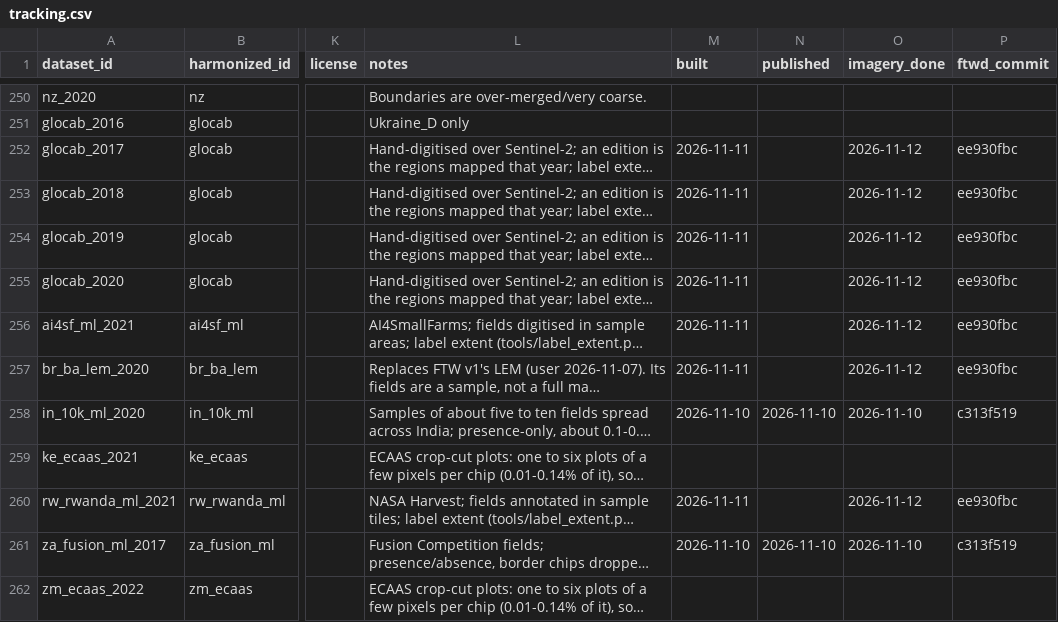
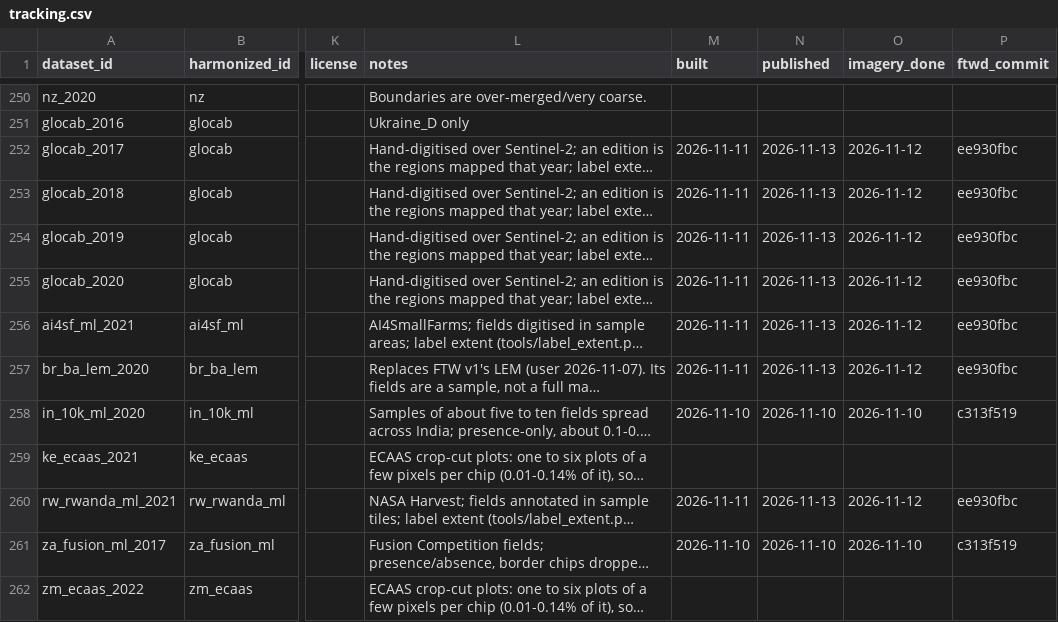
Before and after one commit to hannah-rae/hannah-rae.github.io, a CSV file: ftw-tracker/tracking.csv, drawn as a sheet; only a part is shown, gaps mark what is left out; long unchanged cells end in …; the diff names each change by its address in the sheet, - before the commit and + after, or states it on an @@ line.

Commit message:
Update FTW tracker

```diff
--- a/ftw-tracker/tracking.csv
+++ b/ftw-tracker/tracking.csv
-N252:N257 (published): (empty)
+N252:N257 (published): 2026-11-13
-N260 (published): (empty)
+N260 (published): 2026-11-13
```
Also changed, not shown: 1 other file.
